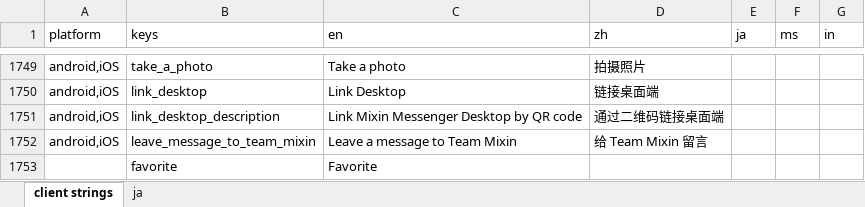
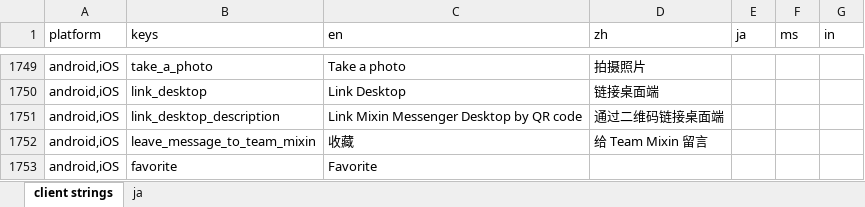
Before and after one commit to xingstarx/sync-google-sheet, an Excel workbook: client.xlsx, sheet client strings, drawn as a sheet; only a part is shown, gaps mark what is left out; values as stored, in another font and other column widths than the file's, no borders; charts and pictures and conditional formats not drawn; the diff names each change by its address in the sheet, - before the commit and + after, or states it on an @@ line.

Commit message:
update client.xlsx

```diff
--- a/client.xlsx (sheet client strings)
+++ b/client.xlsx (sheet client strings)
-C1752 (en): Leave a message to Team Mixin
+C1752 (en): 收藏
-A1753 (platform): (empty)
+A1753 (platform): android,iOS
```
